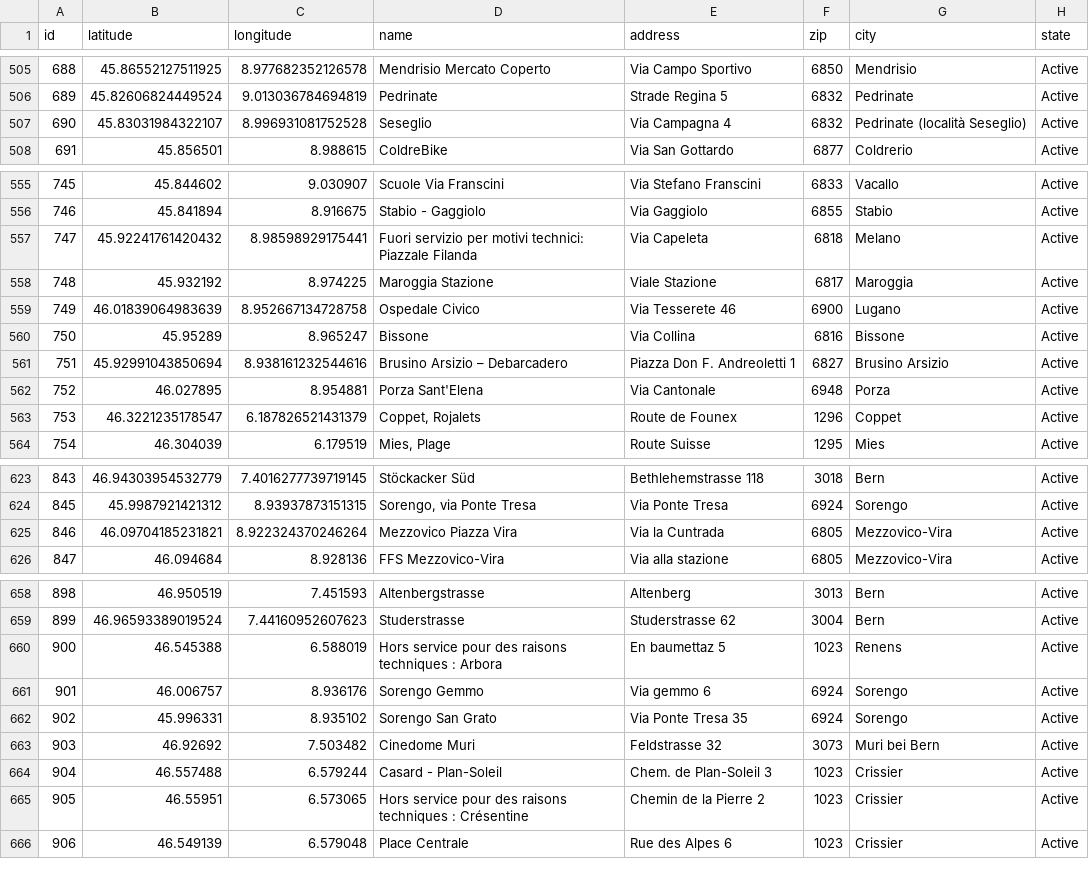
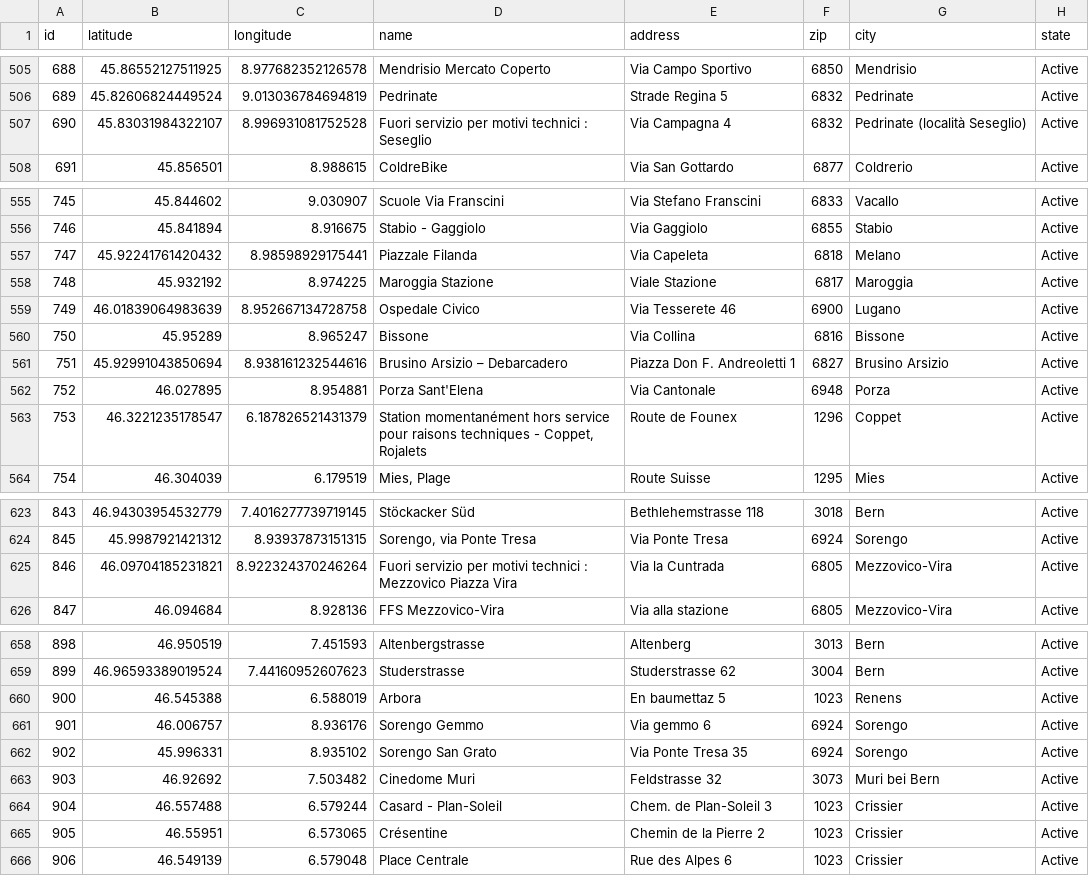
Before and after one commit to misialq/publibike-stations, a CSV file: stations/stations.csv, drawn as a sheet; only a part is shown, gaps mark what is left out.

Commit message:
GHA: Update the list of PubliBike stations

```diff
--- a/stations/stations.csv
+++ b/stations/stations.csv
@@ -506,3 +506,3 @@ id,latitude,longitude,name,address,zip,city,state
 689,45.82606824449524,9.013036784694819,Pedrinate,Strade Regina 5,6832,Pedrinate,Active
-690,45.83031984322107,8.996931081752528,Seseglio,Via Campagna 4,6832,Pedrinate (località Seseglio),Active
+690,45.83031984322107,8.996931081752528,Fuori servizio per motivi technici : Seseglio,Via Campagna 4,6832,Pedrinate (località Seseglio),Active
 691,45.856501,8.988615,ColdreBike,Via San Gottardo,6877,Coldrerio,Active
@@ -556,3 +556,3 @@ id,latitude,longitude,name,address,zip,city,state
 746,45.841894,8.916675,Stabio - Gaggiolo,Via Gaggiolo,6855,Stabio,Active
-747,45.92241761420432,8.98598929175441,Fuori servizio per motivi technici: Piazzale Filanda,Via Capeleta,6818,Melano,Active
+747,45.92241761420432,8.98598929175441,Piazzale Filanda,Via Capeleta,6818,Melano,Active
 748,45.932192,8.974225,Maroggia Stazione,Viale Stazione,6817,Maroggia,Active
@@ -562,3 +562,3 @@ id,latitude,longitude,name,address,zip,city,state
 752,46.027895,8.954881,Porza Sant'Elena,Via Cantonale,6948,Porza,Active
-753,46.3221235178547,6.187826521431379,"Coppet, Rojalets",Route de Founex,1296,Coppet,Active
+753,46.3221235178547,6.187826521431379,"Station momentanément hors service pour raisons techniques - Coppet, Rojalets",Route de Founex,1296,Coppet,Active
 754,46.304039,6.179519,"Mies, Plage",Route Suisse,1295,Mies,Active
@@ -624,3 +624,3 @@ id,latitude,longitude,name,address,zip,city,state
 845,45.9987921421312,8.93937873151315,"Sorengo, via Ponte Tresa",Via Ponte Tresa,6924,Sorengo,Active
-846,46.09704185231821,8.922324370246264,Mezzovico Piazza Vira,Via la Cuntrada,6805,Mezzovico-Vira,Active
+846,46.09704185231821,8.922324370246264,Fuori servizio per motivi technici : Mezzovico Piazza Vira,Via la Cuntrada,6805,Mezzovico-Vira,Active
 847,46.094684,8.928136,FFS Mezzovico-Vira,Via alla stazione,6805,Mezzovico-Vira,Active
@@ -659,3 +659,3 @@ id,latitude,longitude,name,address,zip,city,state
 899,46.96593389019524,7.44160952607623,Studerstrasse,Studerstrasse 62,3004,Bern,Active
-900,46.545388,6.588019,Hors service pour des raisons techniques : Arbora,En baumettaz 5,1023,Renens,Active
+900,46.545388,6.588019,Arbora,En baumettaz 5,1023,Renens,Active
 901,46.006757,8.936176,Sorengo Gemmo,Via gemmo 6,6924,Sorengo,Active
@@ -664,3 +664,3 @@ id,latitude,longitude,name,address,zip,city,state
 904,46.557488,6.579244,Casard - Plan-Soleil,Chem. de Plan-Soleil 3,1023,Crissier,Active
-905,46.55951,6.573065,Hors service pour des raisons techniques : Crésentine,Chemin de la Pierre 2,1023,Crissier,Active
+905,46.55951,6.573065,Crésentine,Chemin de la Pierre 2,1023,Crissier,Active
 906,46.549139,6.579048,Place Centrale,Rue des Alpes 6,1023,Crissier,Active
```
